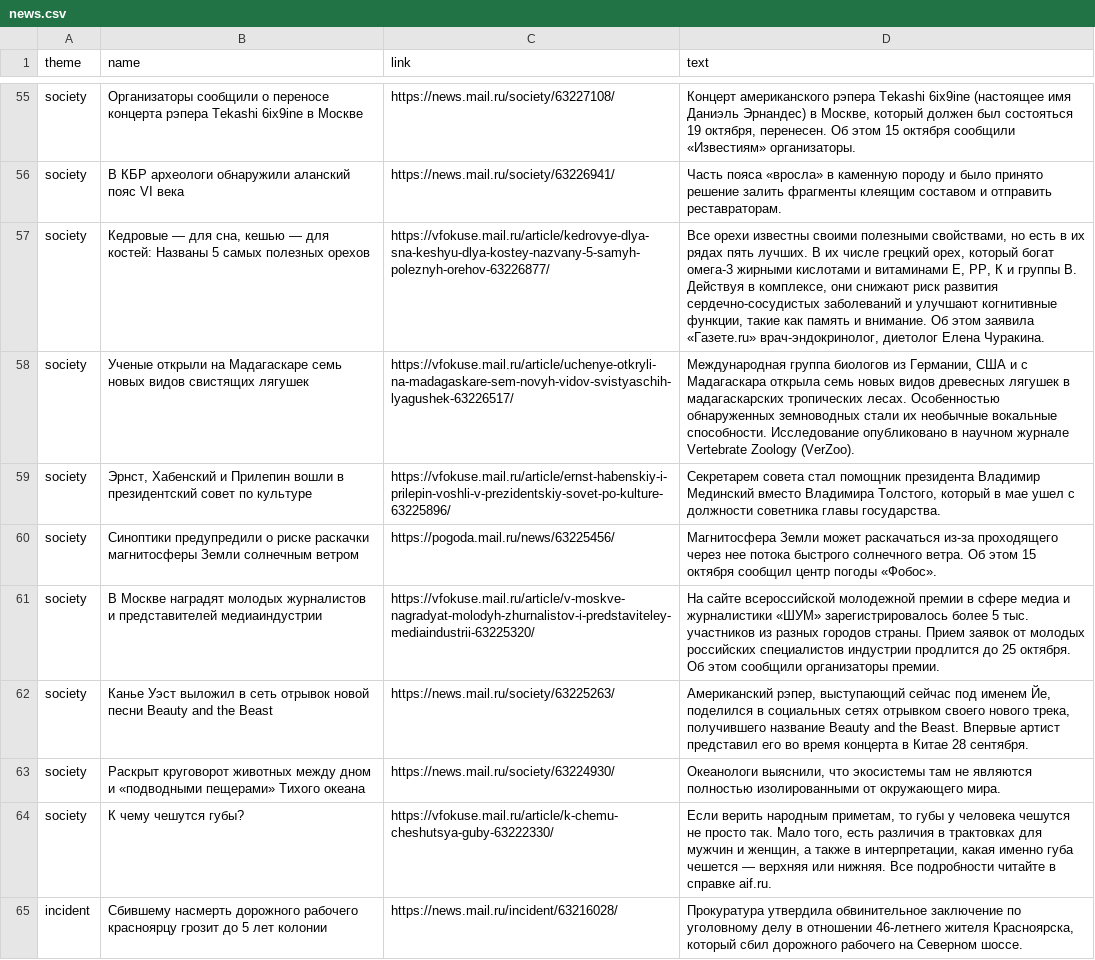
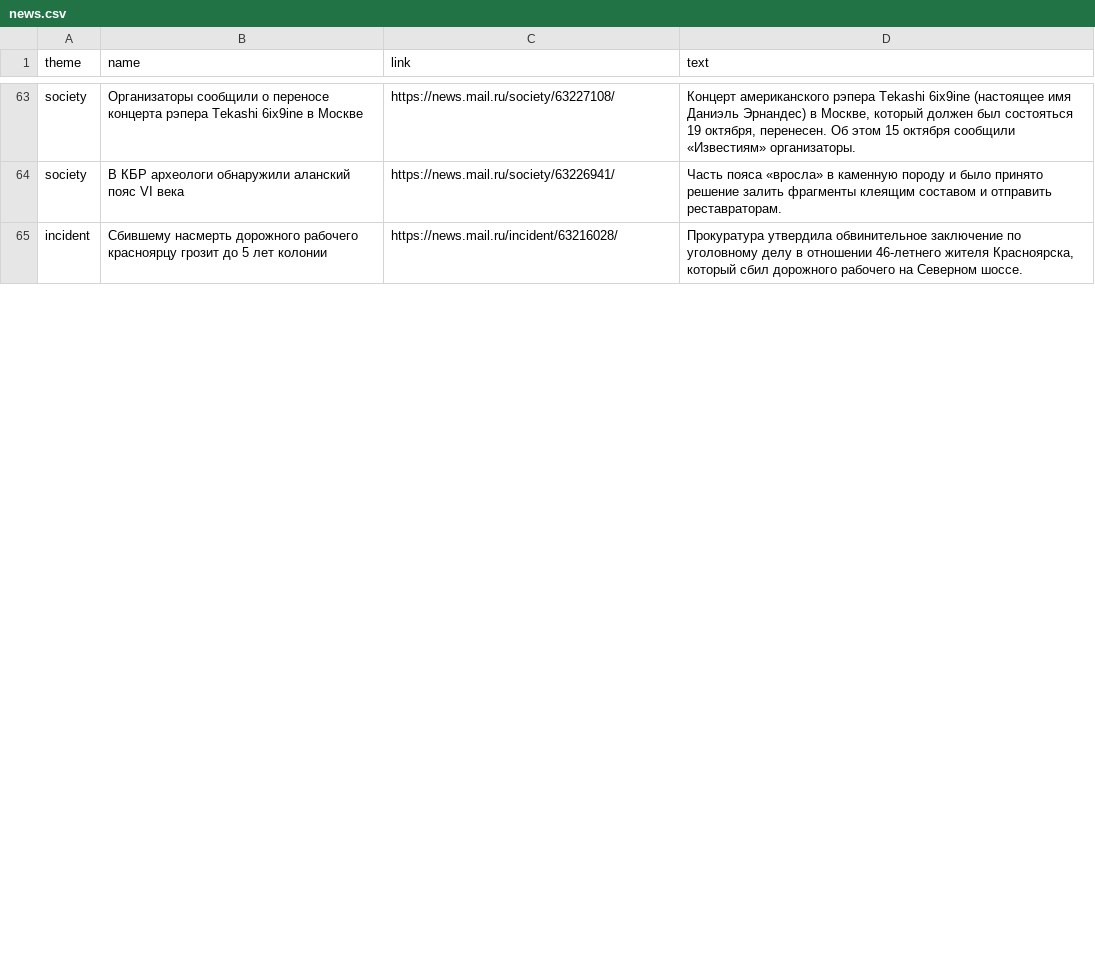
Before and after one commit to nata44845/data_extract_parsing, a CSV file: seminar4/homework4/news.csv, drawn as a sheet; only a part is shown, gaps mark what is left out; the diff covers the shown part only.

```diff
--- a/seminar4/homework4/news.csv
+++ b/seminar4/homework4/news.csv
@@ -56,10 +64,2 @@ society,Организаторы сообщили о переносе конце
 society,В КБР археологи обнаружили аланский пояс VI века,https://news.mail.ru/society/63226941/,Часть пояса «вросла» в каменную породу и было принято решение залить фрагменты клеящим составом и отправить реставраторам.
-society,"Кедровые — для сна, кешью — для костей: Названы 5 самых полезных орехов",https://vfokuse.mail.ru/article/kedrovye-dlya-sna-keshyu-dlya-kostey-nazvany-5-samyh-poleznyh-orehov-63226877/,"Все орехи известны своими полезными свойствами, но есть в их рядах пять лучших. В их числе грецкий орех, который богат омега-3 жирными кислотами и витаминами Е, РР, К и группы В. Действуя в комплексе, они снижают риск развития сердечно-сосудистых заболеваний и улучшают когнитивные функции, такие как память и внимание. Об этом заявила «Газете.ru» врач-эндокринолог, диетолог Елена Чуракина."
-society,Ученые открыли на Мадагаскаре семь новых видов свистящих лягушек,https://vfokuse.mail.ru/article/uchenye-otkryli-na-madagaskare-sem-novyh-vidov-svistyaschih-lyagushek-63226517/,"Международная группа биологов из Германии, США и с Мадагаскара открыла семь новых видов древесных лягушек в мадагаскарских тропических лесах. Особенностью обнаруженных земноводных стали их необычные вокальные способности. Исследование опубликовано в научном журнале Vertebrate Zoology (VerZoo)."
-society,"Эрнст, Хабенский и Прилепин вошли в президентский совет по культуре",https://vfokuse.mail.ru/article/ernst-habenskiy-i-prilepin-voshli-v-prezidentskiy-sovet-po-kulture-63225896/,"Секретарем совета стал помощник президента Владимир Мединский вместо Владимира Толстого, который в мае ушел с должности советника главы государства."
-society,Синоптики предупредили о риске раскачки магнитосферы Земли солнечным ветром,https://pogoda.mail.ru/news/63225456/,Магнитосфера Земли может раскачаться из-за проходящего через нее потока быстрого солнечного ветра. Об этом 15 октября сообщил центр погоды «Фобос».
-society,В Москве наградят молодых журналистов и представителей медиаиндустрии,https://vfokuse.mail.ru/article/v-moskve-nagradyat-molodyh-zhurnalistov-i-predstaviteley-mediaindustrii-63225320/,На сайте всероссийской молодежной премии в сфере медиа и журналистики «ШУМ» зарегистрировалось более 5 тыс. участников из разных городов страны. Прием заявок от молодых российских специалистов индустрии продлится до 25 октября. Об этом сообщили организаторы премии.
-society,Канье Уэст выложил в сеть отрывок новой песни Beauty and the Beast,https://news.mail.ru/society/63225263/,"Американский рэпер, выступающий сейчас под именем Йе, поделился в социальных сетях отрывком своего нового трека, получившего название Beauty and the Beast. Впервые артист представил его во время концерта в Китае 28 сентября."
-society,Раскрыт круговорот животных между дном и «подводными пещерами» Тихого океана,https://news.mail.ru/society/63224930/,"Океанологи выяснили, что экосистемы там не являются полностью изолированными от окружающего мира."
-society,К чему чешутся губы?,https://vfokuse.mail.ru/article/k-chemu-cheshutsya-guby-63222330/,"Если верить народным приметам, то губы у человека чешутся не просто так. Мало того, есть различия в трактовках для мужчин и женщин, а также в интерпретации, какая именно губа чешется — верхняя или нижняя. Все подробности читайте в справке aif.ru."
 incident,Сбившему насмерть дорожного рабочего красноярцу грозит до 5 лет колонии,https://news.mail.ru/incident/63216028/,"Прокуратура утвердила обвинительное заключение по уголовному делу в отношении 46-летнего жителя Красноярска, который сбил дорожного рабочего на Северном шоссе."
```
Also changed, not shown: 23 added rows, 15 removed rows and 4 edited cells elsewhere in this file, 27 other files.
